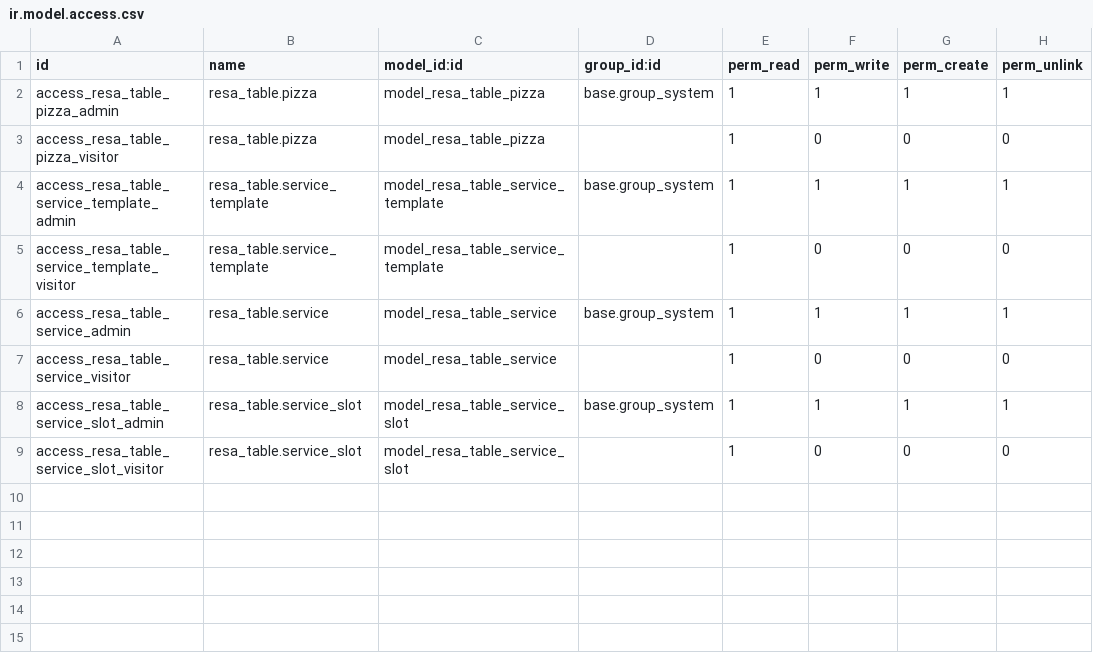
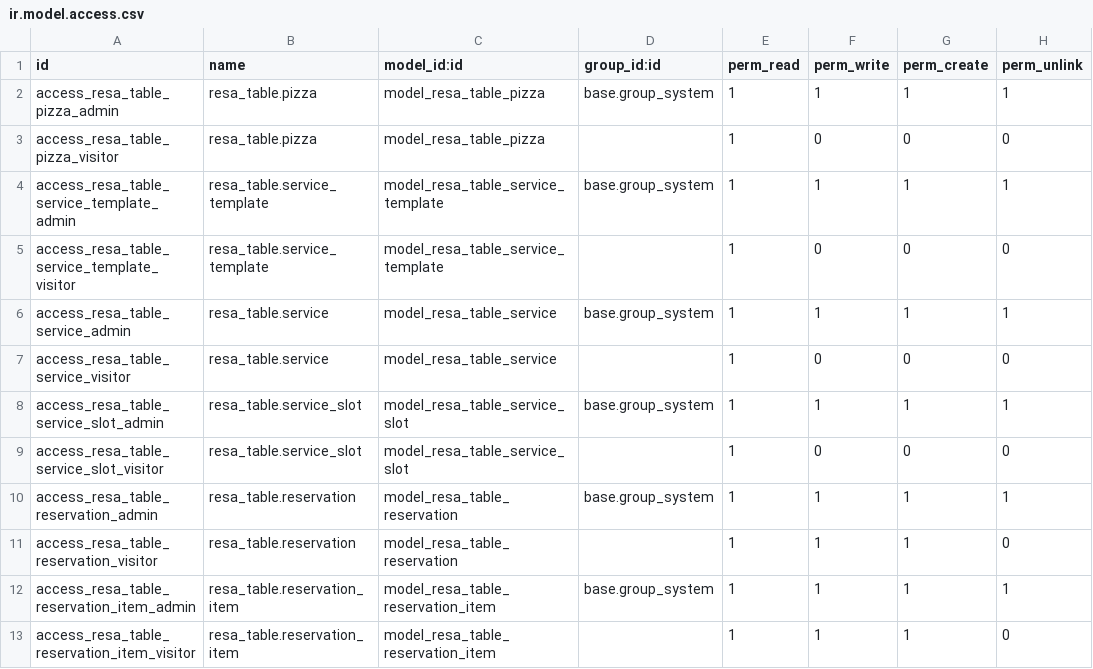
Before and after one commit to Emilien-GIBEAUD/Odoo-learning, a CSV file: custom-addons/resa_table/security/ir.model.access.csv, drawn as a sheet; the diff names each change by its address in the sheet, - before the commit and + after, or states it on an @@ line.

Commit message:
Add reservation and item entity and controller (on going). Add "Voir reservations" button on service to view the reservations (with their items) attached to a service (not finalized).

```diff
--- a/custom-addons/resa_table/security/ir.model.access.csv
+++ b/custom-addons/resa_table/security/ir.model.access.csv
+row 10: access_resa_table_reservation_admin | resa_table.reservation | model_resa_table_reservation | base.group_system | 1 | 1 | 1 | 1
+row 11: access_resa_table_reservation_visitor | resa_table.reservation | model_resa_table_reservation |  | 1 | 1 | 1 | 0
+row 12: access_resa_table_reservation_item_admin | resa_table.reservation_item | model_resa_table_reservation_item | base.group_system | 1 | 1 | 1 | 1
+row 13: access_resa_table_reservation_item_visitor | resa_table.reservation_item | model_resa_table_reservation_item |  | 1 | 1 | 1 | 0
```
Also changed, not shown: 10 other files.
